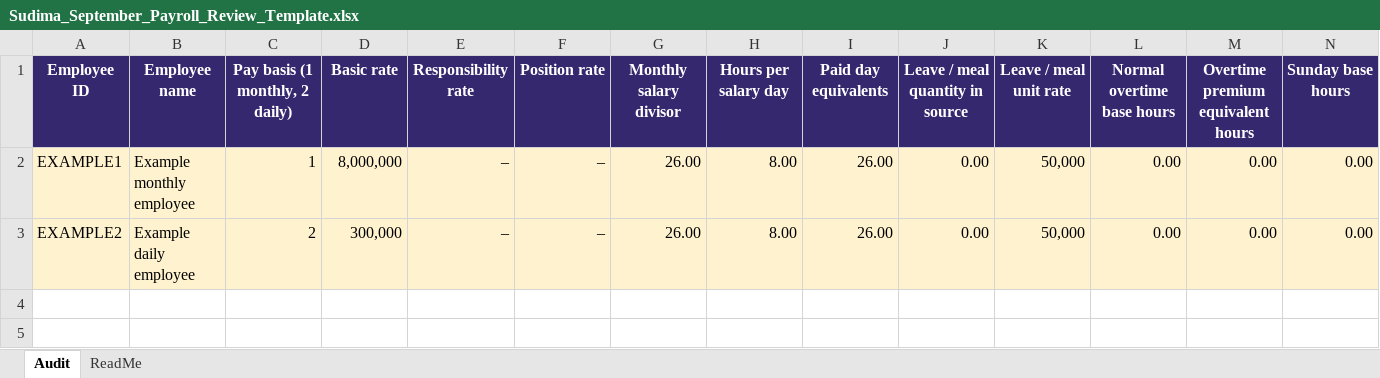
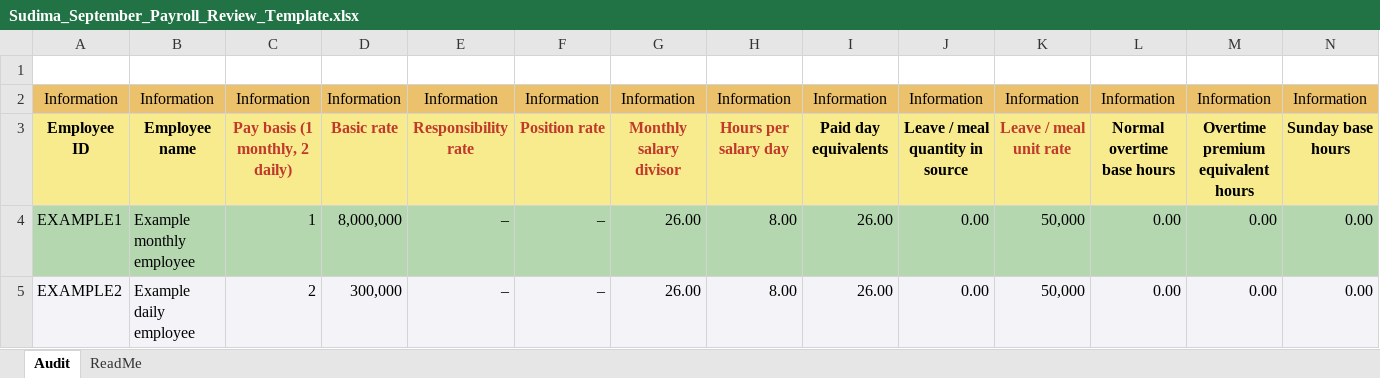
Before and after one commit to biztinct/gitlocal, an Excel workbook: outputs/sudima-payroll-20261107/Sudima_September_Payroll_Review_Template.xlsx, sheet Audit, drawn as a sheet; only a part is shown; values as stored, in another font and other column widths than the file's, no borders; addresses are those after the commit; rows hold the shown columns only; the diff covers the shown part only; the diff names each change by its address in the sheet, - before the commit and + after, or states it on an @@ line.

Commit message:
Make the Sudima review workbook compatible with the existing importer

```diff
--- a/outputs/sudima-payroll-20261107/Sudima_September_Payroll_Review_Template.xlsx (sheet Audit)
+++ b/outputs/sudima-payroll-20261107/Sudima_September_Payroll_Review_Template.xlsx (sheet Audit)
+row 1: (empty)
+row 2: Information | Information | Information | Information | Information | Information | Information | Information | Information | Information | Information | Information | Information | Information
-A3:N3 fill: #35286F
+A3:N3 fill: #F8EB8D
-A3:B3 text colour: #FFFFFF
+A3:B3 text colour: black
-C3:H3 text colour: #FFFFFF
+C3:H3 text colour: #C0392B
-I3:J3 text colour: #FFFFFF
+I3:J3 text colour: black
-K3 text colour: #FFFFFF
+K3 text colour: #C0392B
-L3:N3 text colour: #FFFFFF
+L3:N3 text colour: black
-A4:N4 fill: #FFF3CF
+A4:N4 fill: #B4D7B0
-A5:N5 fill: #FFF3CF
+A5:N5 fill: #F3F3F8
```
Also changed, not shown: cell formats elsewhere in this sheet, sheet ReadMe, 3 other files.
